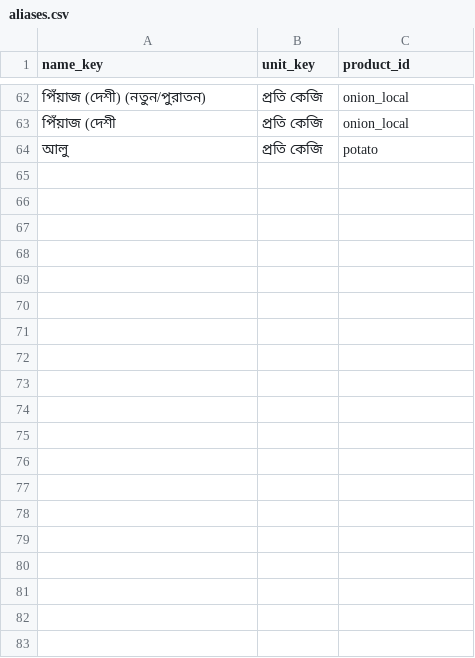
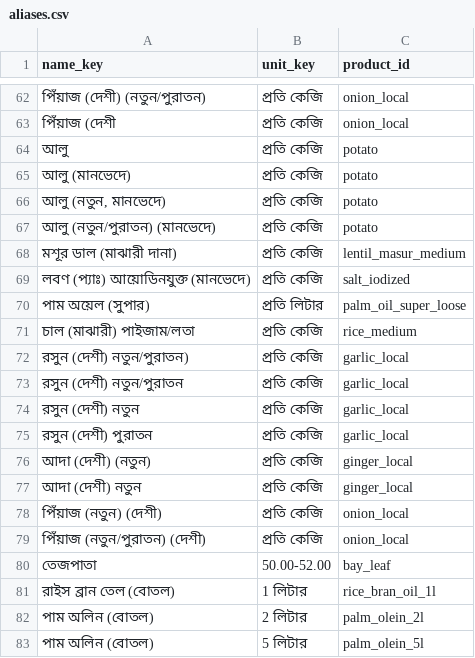
Before and after one commit to Sakib9797/Bazar-Pulse, a CSV file: catalog/aliases.csv, drawn as a sheet; only a part is shown, gaps mark what is left out.

```diff
--- a/catalog/aliases.csv
+++ b/catalog/aliases.csv
@@ -64 +64,20 @@ name_key,unit_key,product_id
 আলু,প্রতি কেজি,potato
+আলু (মানভেদে),প্রতি কেজি,potato
+"আলু (নতুন, মানভেদে)",প্রতি কেজি,potato
+আলু (নতুন/পুরাতন) (মানভেদে),প্রতি কেজি,potato
+মশূর ডাল (মাঝারী দানা),প্রতি কেজি,lentil_masur_medium
+লবণ (প্যাঃ) আয়োডিনযুক্ত (মানভেদে),প্রতি কেজি,salt_iodized
+পাম অয়েল (সুপার),প্রতি লিটার,palm_oil_super_loose
+চাল (মাঝারী) পাইজাম/লতা,প্রতি কেজি,rice_medium
+রসুন (দেশী) নতুন/পুরাতন),প্রতি কেজি,garlic_local
+রসুন (দেশী) নতুন/পুরাতন,প্রতি কেজি,garlic_local
+রসুন (দেশী) নতুন,প্রতি কেজি,garlic_local
+রসুন (দেশী) পুরাতন,প্রতি কেজি,garlic_local
+আদা (দেশী) (নতুন),প্রতি কেজি,ginger_local
+আদা (দেশী) নতুন,প্রতি কেজি,ginger_local
+পিঁয়াজ (নতুন) (দেশী),প্রতি কেজি,onion_local
+পিঁয়াজ (নতুন/পুরাতন) (দেশী),প্রতি কেজি,onion_local
+তেজপাতা,50.00-52.00,bay_leaf
+রাইস ব্রান তেল (বোতল),1 লিটার,rice_bran_oil_1l
+পাম অলিন (বোতল),2 লিটার,palm_olein_2l
+পাম অলিন (বোতল),5 লিটার,palm_olein_5l
```
Also changed, not shown: catalog/products.csv, 16 other files.
